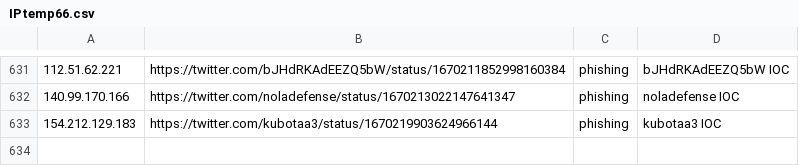
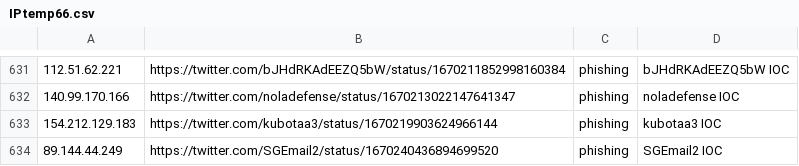
Before and after one commit to Reman2k/ioc, a CSV file: IPtemp66.csv, drawn as a sheet; only a part is shown, gaps mark what is left out; the diff names each change by its address in the sheet, - before the commit and + after, or states it on an @@ line.

```diff
--- a/IPtemp66.csv
+++ b/IPtemp66.csv
+row 634: 89.144.44.249 | https://twitter.com/SGEmail2/status/1670240436894699520 | phishing | SGEmail2 IOC
```
Also changed, not shown: IPtemp65.csv.
